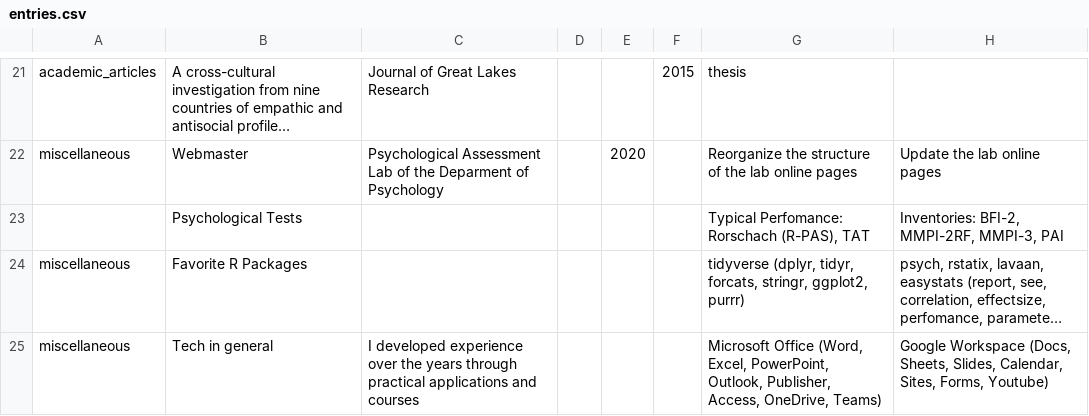
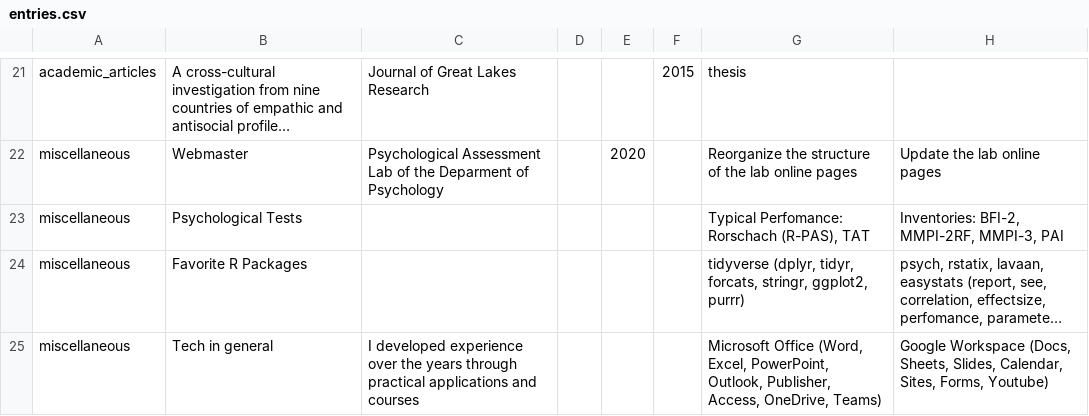
Before and after one commit to ruampimentel/Pimentel_CV, a CSV file: data/entries.csv, drawn as a sheet; only a part is shown, gaps mark what is left out; long unchanged cells end in …; the diff names each change by its address in the sheet, - before the commit and + after, or states it on an @@ line.

```diff
--- a/data/entries.csv
+++ b/data/entries.csv
-A23: (empty)
+A23: miscellaneous
```
Also changed, not shown: 3 other files.
